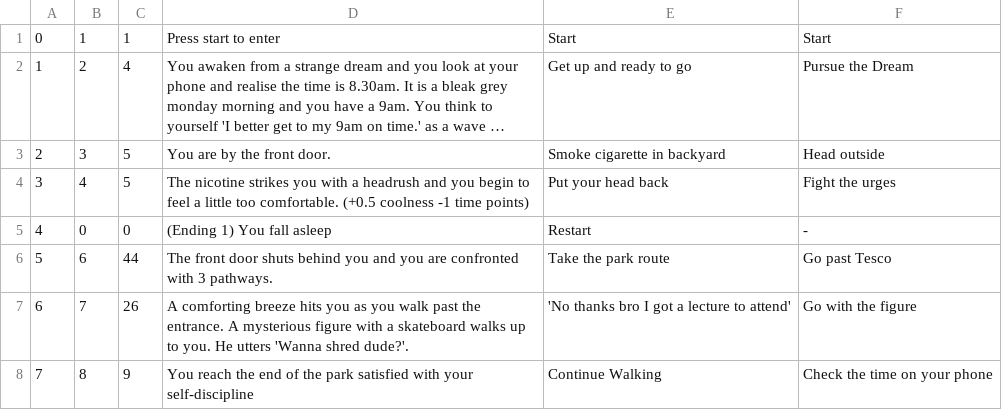
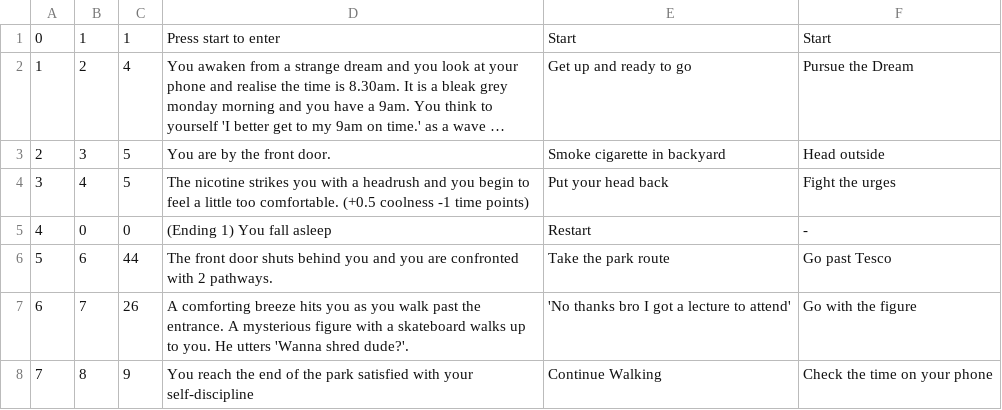
Before and after one commit to UP959856/Get-to-your-9am-on-time-PAPL-, a CSV file: Code/NodeDatabase.csv, drawn as a sheet; only a part is shown; long unchanged cells end in ….

Commit message:
Update NodeDatabase.csv

```diff
--- a/Code/NodeDatabase.csv
+++ b/Code/NodeDatabase.csv
@@ -5,3 +5,3 @@
 4,0,0, (Ending 1) You fall asleep, Restart,-
-5,6,44, The front door shuts behind you and you are confronted with 3 pathways., Take the park route, Go past Tesco
+5,6,44, The front door shuts behind you and you are confronted with 2 pathways., Take the park route, Go past Tesco
 6,7,26, A comforting breeze hits you as you walk past the entrance. A mysterious figure with a skateboard walks up to you. He utters 'Wanna shred dude?'., 'No thanks bro I got a lecture to attend', Go with the figure
```
